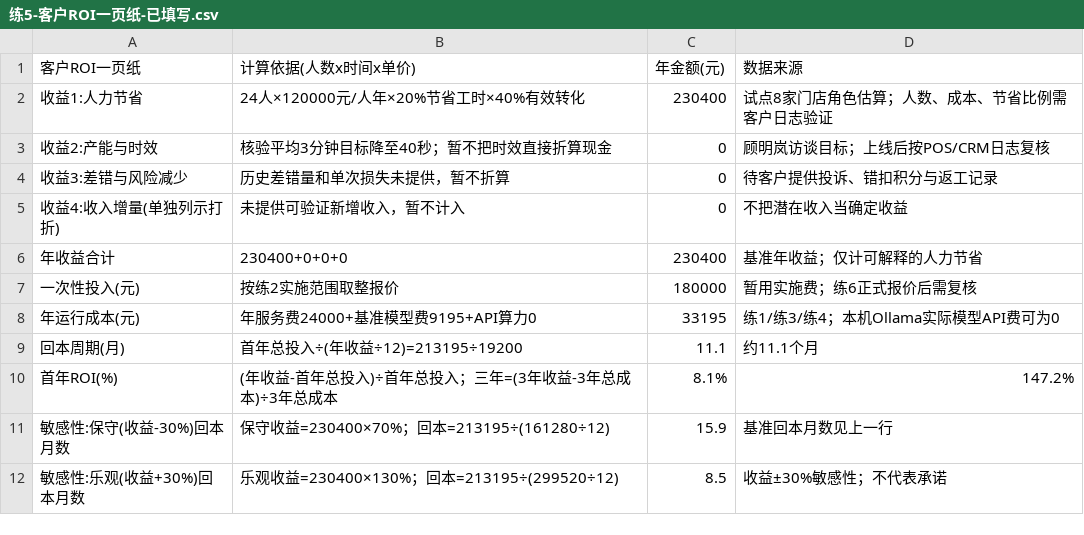
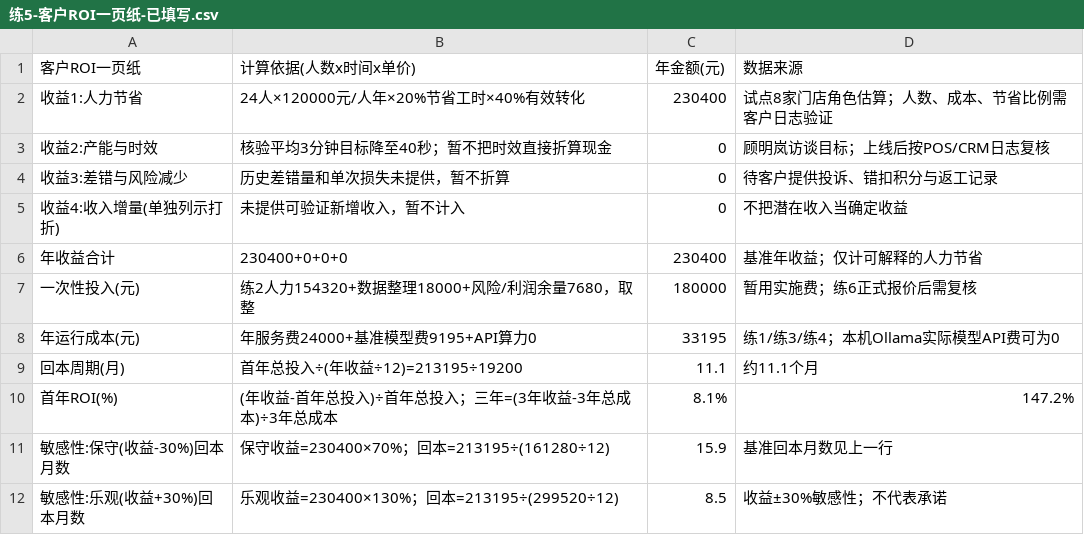
Before and after one commit to yu-elklu02/open-source-homework, a CSV file: docs/报价与ROI/练5-客户ROI一页纸-已填写.csv, drawn as a sheet.

```diff
--- a/docs/报价与ROI/练5-客户ROI一页纸-已填写.csv
+++ b/docs/报价与ROI/练5-客户ROI一页纸-已填写.csv
@@ -6,3 +6,3 @@
 年收益合计,230400+0+0+0,230400,基准年收益；仅计可解释的人力节省
-一次性投入(元),按练2实施范围取整报价,180000,暂用实施费；练6正式报价后需复核
+一次性投入(元),练2人力154320+数据整理18000+风险/利润余量7680，取整,180000,暂用实施费；练6正式报价后需复核
 年运行成本(元),年服务费24000+基准模型费9195+API算力0,33195,练1/练3/练4；本机Ollama实际模型API费可为0
```
Also changed, not shown: docs/报价与ROI/练1-成本拆解表-已填写.csv, docs/报价与ROI/练2-人天估算与单价表-已填写.csv, 2 other files.
